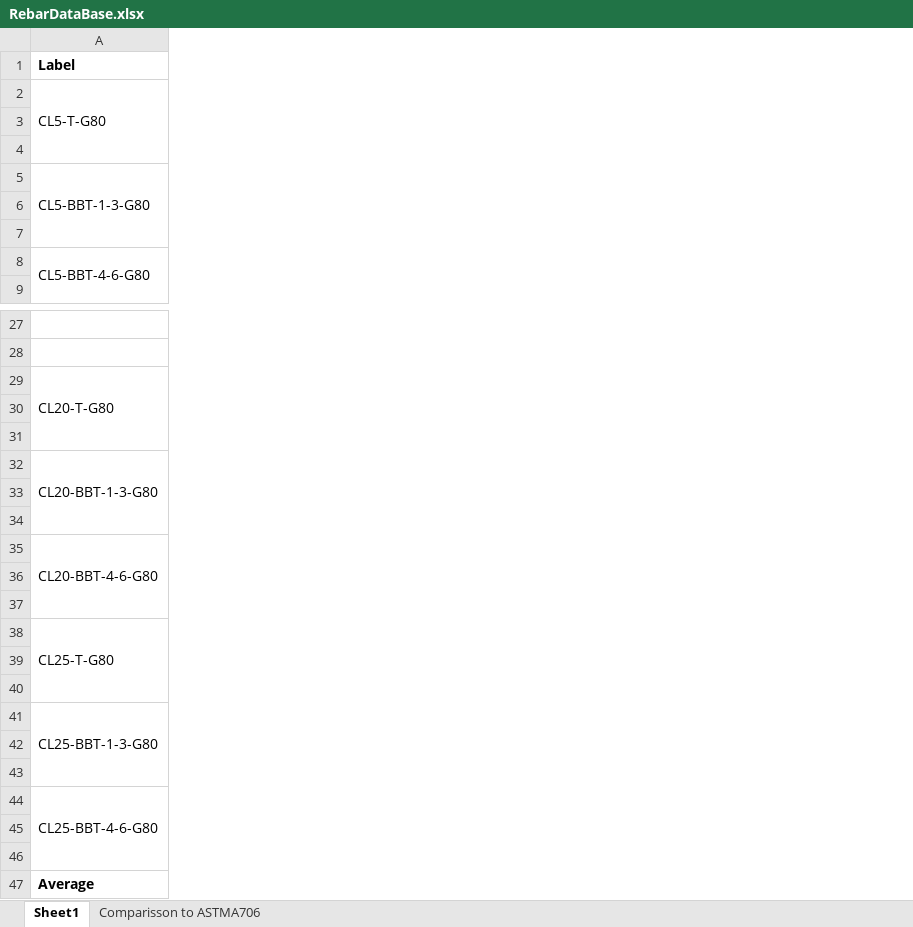
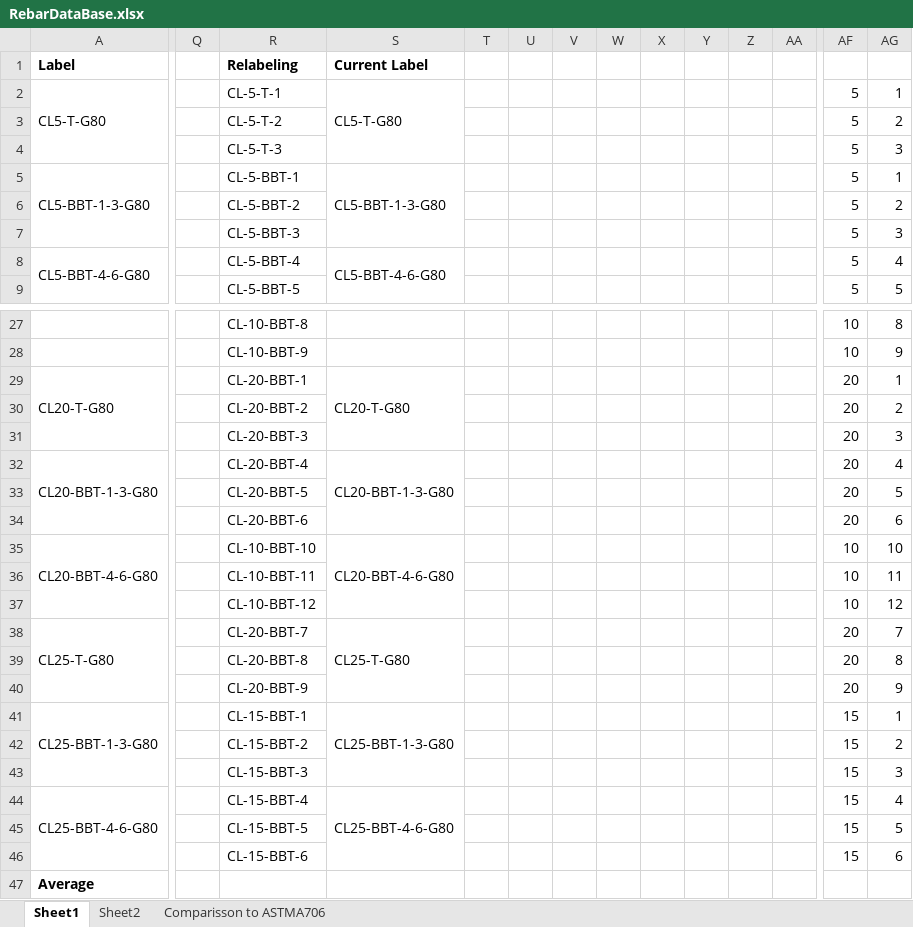
Before and after one commit to vacalderon/ExperimentalProgram, an Excel workbook: RebarDataBase.xlsx, sheet Sheet1, drawn as a sheet; only a part is shown, gaps mark what is left out; values as stored, in another font and other column widths than the file's, no borders; rows hold the shown columns only; the diff covers the shown part only; the diff names each change by its address in the sheet, - before the commit and + after, or states it on an @@ line.

```diff
--- a/RebarDataBase.xlsx (sheet Sheet1)
+++ b/RebarDataBase.xlsx (sheet Sheet1)
+sheet tab: Sheet2
+column Q, empty
+column R (Relabeling), rows 2-9: CL-5-T-1 | CL-5-T-2 | CL-5-T-3 | CL-5-BBT-1 | CL-5-BBT-2 | CL-5-BBT-3 | CL-5-BBT-4 | CL-5-BBT-5; rows 27-46: CL-10-BBT-8 | CL-10-BBT-9 | CL-20-BBT-1 | CL-20-BBT-2 | CL-20-BBT-3 | CL-20-BBT-4 | CL-20-BBT-5 | CL-20-BBT-6 | CL-10-BBT-10 | CL-10-BBT-11 | CL-10-BBT-12 | CL-20-BBT-7 | CL-20-BBT-8 | CL-20-BBT-9 | CL-15-BBT-1 | CL-15-BBT-2 | CL-15-BBT-3 | CL-15-BBT-4 | CL-15-BBT-5 | CL-15-BBT-6
+column S (Current Label), rows 2-8: CL5-T-G80 |  |  | CL5-BBT-1-3-G80 |  |  | CL5-BBT-4-6-G80; rows 29-44: CL20-T-G80 |  |  | CL20-BBT-1-3-G80 |  |  | CL20-BBT-4-6-G80 |  |  | CL25-T-G80 |  |  | CL25-BBT-1-3-G80 |  |  | CL25-BBT-4-6-G80
+column T, empty
+column U, empty
+column V, empty
+column W, empty
+column X, empty
+column Y, empty
+column Z, empty
+column AA, empty
+column AF, rows 2-9: all 5; rows 27-46: 10 | 10 | 20 | 20 | 20 | 20 | 20 | 20 | 10 | 10 | 10 | 20 | 20 | 20 | 15 | 15 | 15 | 15 | 15 | 15
+column AG, rows 2-9: 1 | 2 | 3 | 1 | 2 | 3 | 4 | 5; rows 27-46: 8 | 9 | 1 | 2 | 3 | 4 | 5 | 6 | 10 | 11 | 12 | 7 | 8 | 9 | 1 | 2 | 3 | 4 | 5 | 6
-row 30: (empty)
+row 30:  |  | CL-20-BBT-2 |  |  |  |  |  |  |  |  |  | 20 | 2
-row 31: (empty)
+row 31:  |  | CL-20-BBT-3 |  |  |  |  |  |  |  |  |  | 20 | 3
-row 33: (empty)
+row 33:  |  | CL-20-BBT-5 |  |  |  |  |  |  |  |  |  | 20 | 5
-row 34: (empty)
+row 34:  |  | CL-20-BBT-6 |  |  |  |  |  |  |  |  |  | 20 | 6
-row 36: (empty)
+row 36:  |  | CL-10-BBT-11 |  |  |  |  |  |  |  |  |  | 10 | 11
-row 37: (empty)
+row 37:  |  | CL-10-BBT-12 |  |  |  |  |  |  |  |  |  | 10 | 12
-row 39: (empty)
+row 39:  |  | CL-20-BBT-8 |  |  |  |  |  |  |  |  |  | 20 | 8
-row 40: (empty)
+row 40:  |  | CL-20-BBT-9 |  |  |  |  |  |  |  |  |  | 20 | 9
-row 42: (empty)
+row 42:  |  | CL-15-BBT-2 |  |  |  |  |  |  |  |  |  | 15 | 2
-row 43: (empty)
+row 43:  |  | CL-15-BBT-3 |  |  |  |  |  |  |  |  |  | 15 | 3
-row 45: (empty)
+row 45:  |  | CL-15-BBT-5 |  |  |  |  |  |  |  |  |  | 15 | 5
-row 46: (empty)
+row 46:  |  | CL-15-BBT-6 |  |  |  |  |  |  |  |  |  | 15 | 6
```
Also changed, not shown: 4 added columns elsewhere in this sheet, 3 other files.
